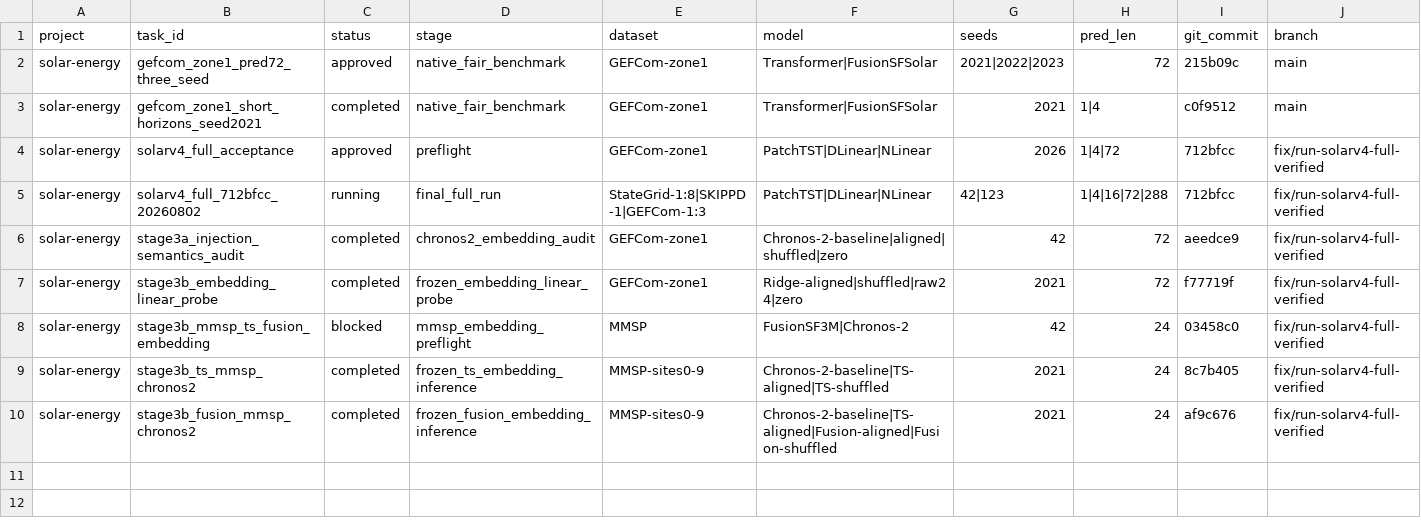
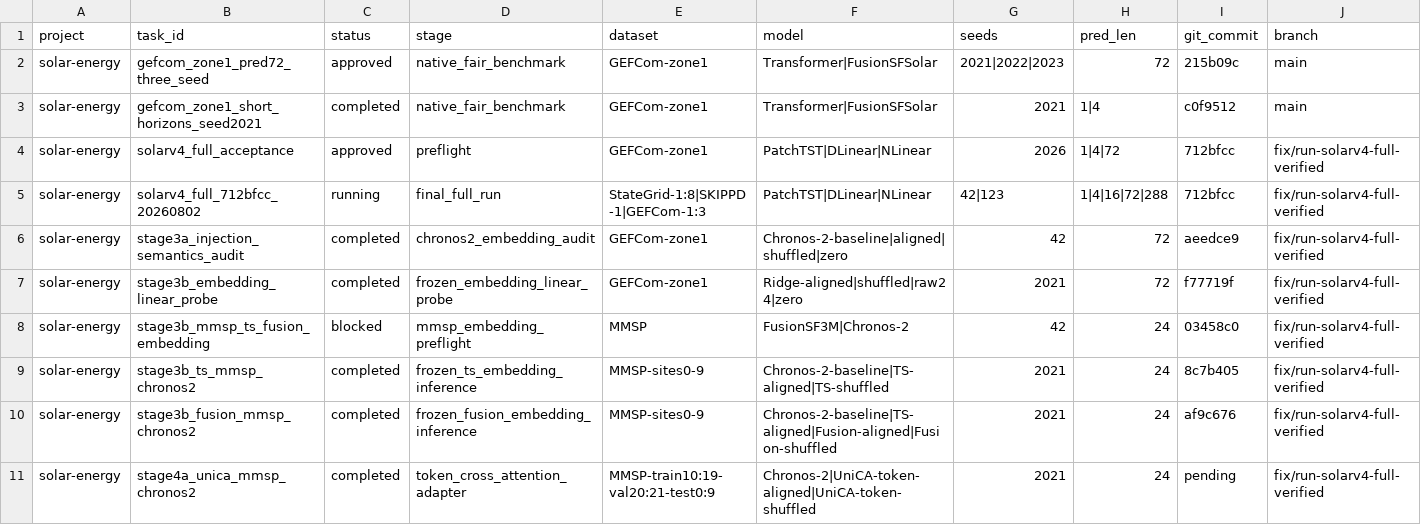
Before and after one commit to Aragorn42/solar-energy, a CSV file: experiments/registry.csv, drawn as a sheet; only a part is shown; rows hold the shown columns only; the diff names each change by its address in the sheet, - before the commit and + after, or states it on an @@ line.

Commit message:
experiment: complete Stage 4A token adapter

```diff
--- a/experiments/registry.csv
+++ b/experiments/registry.csv
+row 11: solar-energy | stage4a_unica_mmsp_chronos2 | completed | token_cross_attention_adapter | MMSP-train10:19-val20:21-test0:9 | Chronos-2|UniCA-token-aligned|UniCA-token-shuffled | 2021 | 24 | pending | fix/run-solarv4-full-verified
```
Also changed, not shown: 5 other files.
